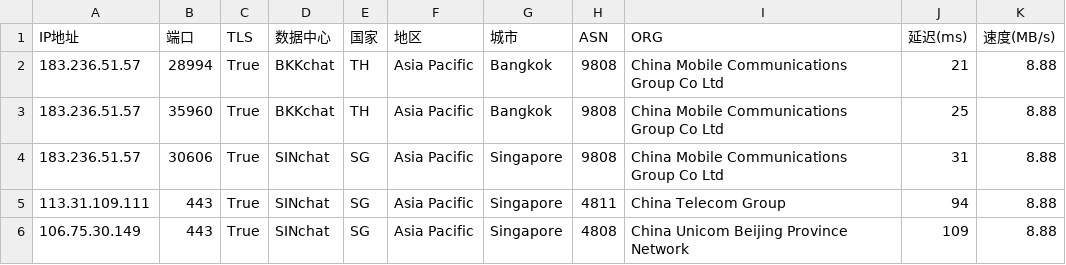
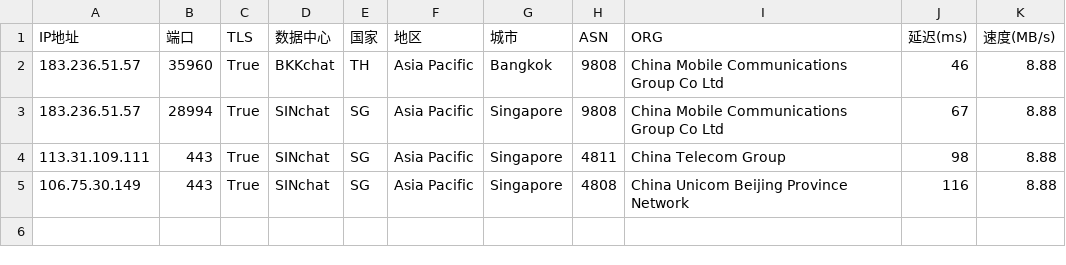
Before and after one commit to dingdingdang22/newini, a CSV file: chat.csv, drawn as a sheet.

Commit message:
更新 chat.csv 文件

```diff
--- a/chat.csv
+++ b/chat.csv
@@ -1,6 +1,5 @@
 IP地址,端口,TLS,数据中心,国家,地区,城市,ASN,ORG,延迟(ms),速度(MB/s)
-183.236.51.57,28994,True,BKKchat,TH,Asia Pacific,Bangkok,9808,China Mobile Communications Group Co Ltd,21,8.88
-183.236.51.57,35960,True,BKKchat,TH,Asia Pacific,Bangkok,9808,China Mobile Communications Group Co Ltd,25,8.88
-183.236.51.57,30606,True,SINchat,SG,Asia Pacific,Singapore,9808,China Mobile Communications Group Co Ltd,31,8.88
-113.31.109.111,443,True,SINchat,SG,Asia Pacific,Singapore,4811,China Telecom Group,94,8.88
-106.75.30.149,443,True,SINchat,SG,Asia Pacific,Singapore,4808,China Unicom Beijing Province Network,109,8.88
+183.236.51.57,35960,True,BKKchat,TH,Asia Pacific,Bangkok,9808,China Mobile Communications Group Co Ltd,46,8.88
+183.236.51.57,28994,True,SINchat,SG,Asia Pacific,Singapore,9808,China Mobile Communications Group Co Ltd,67,8.88
+113.31.109.111,443,True,SINchat,SG,Asia Pacific,Singapore,4811,China Telecom Group,98,8.88
+106.75.30.149,443,True,SINchat,SG,Asia Pacific,Singapore,4808,China Unicom Beijing Province Network,116,8.88
```
